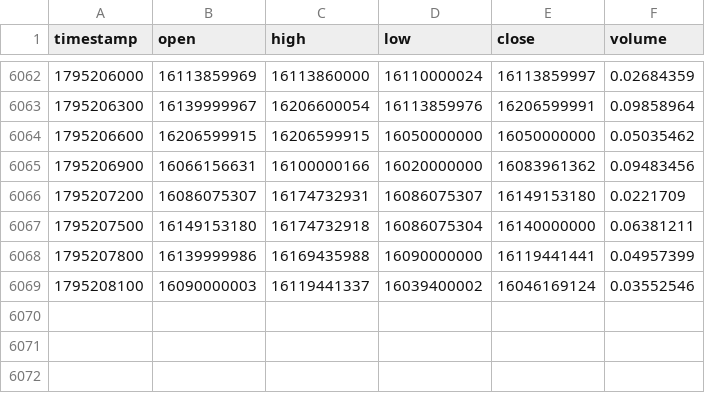
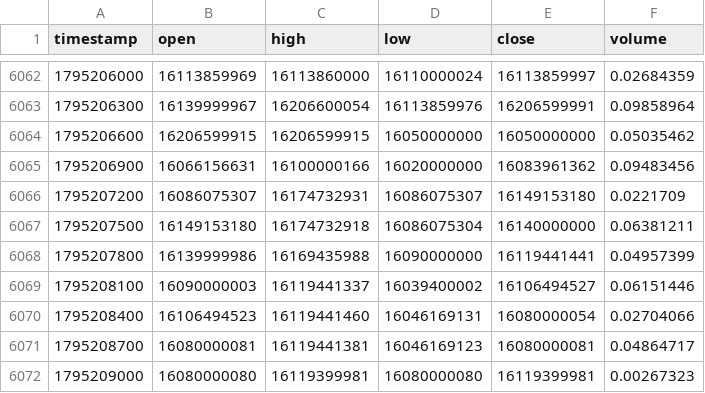
Before and after one commit to raminyaghubi1402-gif/mobile-, a CSV file: data/history/BTCIRT_5.csv, drawn as a sheet; only a part is shown, gaps mark what is left out.

```diff
--- a/data/history/BTCIRT_5.csv
+++ b/data/history/BTCIRT_5.csv
@@ -6068,2 +6068,5 @@ timestamp,open,high,low,close,volume
 1795207800,16139999986,16169435988,16090000000,16119441441,0.04957399
-1795208100,16090000003,16119441337,16039400002,16046169124,0.03552546
+1795208100,16090000003,16119441337,16039400002,16106494527,0.06151446
+1795208400,16106494523,16119441460,16046169131,16080000054,0.02704066
+1795208700,16080000081,16119441381,16046169123,16080000081,0.04864717
+1795209000,16080000080,16119399981,16080000080,16119399981,0.00267323
```
Also changed, not shown: data/history/BTCIRT_15.csv, data/history/BTCIRT_60.csv, 9 other files.
